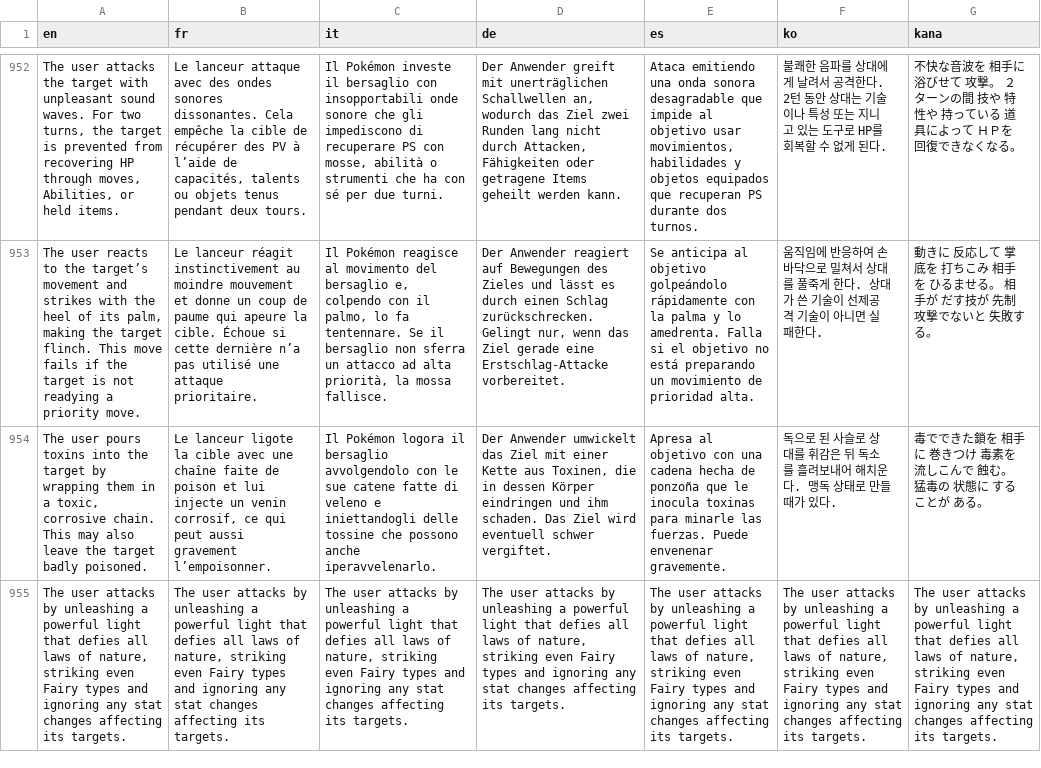
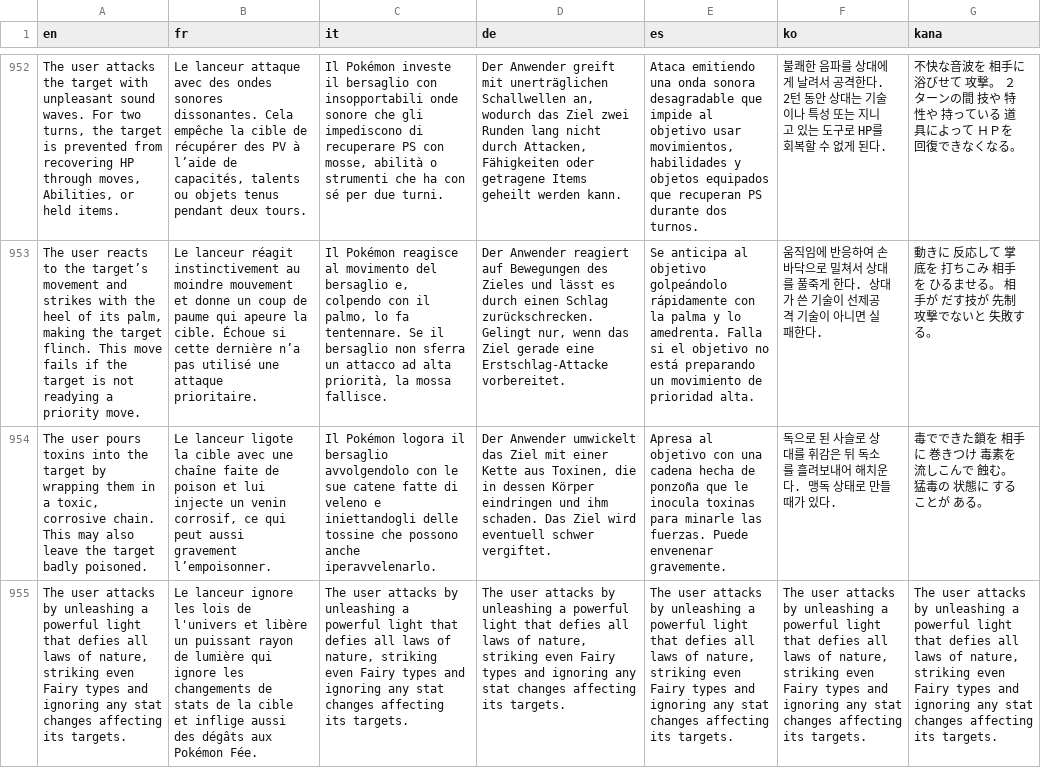
Before and after one commit to PokemonWorkshop/GameDataPacks, a CSV file: Gen 9/Legends Z-A/Data/Text/Dialogs/100007.csv, drawn as a sheet; only a part is shown, gaps mark what is left out; the diff names each change by its address in the sheet, - before the commit and + after, or states it on an @@ line.

```diff
--- a/Gen 9/Legends Z-A/Data/Text/Dialogs/100007.csv
+++ b/Gen 9/Legends Z-A/Data/Text/Dialogs/100007.csv
-B955 (fr): The user attacks by unleashing a powerful light that defies all laws of nature, striking even Fairy types and ignoring any stat changes affecting its targets.
+B955 (fr): Le lanceur ignore les lois de l'univers et libère un puissant rayon de lumière qui ignore les changements de stats de la cible et inflige aussi des dégâts aux Pokémon Fée.
```
Also changed, not shown: Gen 9/Legends Z-A/Data/Text/Dialogs/100006.csv, Gen 9/Legends Z-A/Data/Text/Dialogs/100012.csv, 4 other files.
